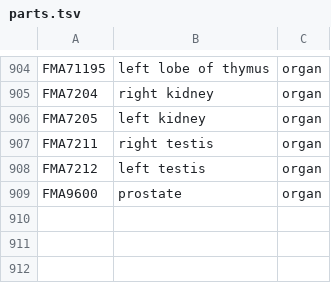
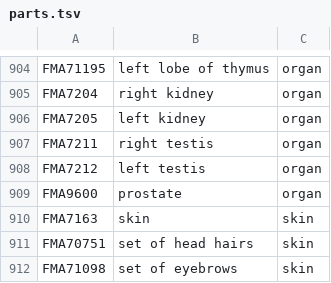
Before and after one commit to petravanta/study-buddy, a TSV file: scripts/bodyparts3d/parts.tsv, drawn as a sheet; only a part is shown, gaps mark what is left out; the diff names each change by its address in the sheet, - before the commit and + after, or states it on an @@ line.

```diff
--- a/scripts/bodyparts3d/parts.tsv
+++ b/scripts/bodyparts3d/parts.tsv
+row 910: FMA7163 | skin | skin
+row 911: FMA70751 | set of head hairs | skin
+row 912: FMA71098 | set of eyebrows | skin
```
Also changed, not shown: 10 other files.
